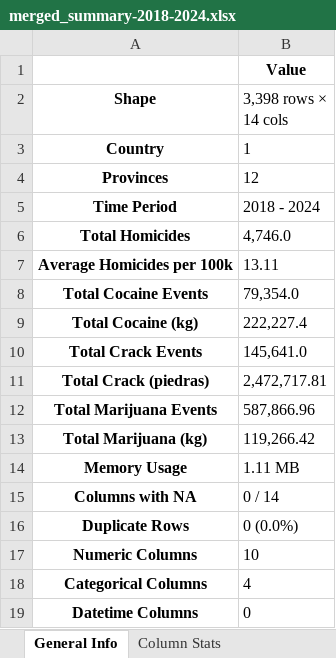
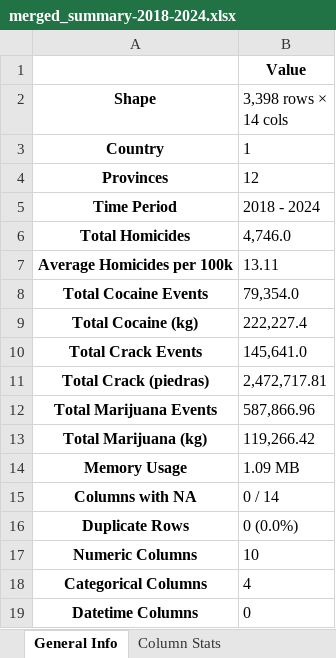
Before and after one commit to FelipeVillota/costa-rica-presentation, an Excel workbook: data/results/merged_summary-2018-2024.xlsx, sheet General Info, drawn as a sheet; values as stored, in another font and other column widths than the file's, no borders; the diff names each change by its address in the sheet, - before the commit and + after, or states it on an @@ line.

```diff
--- a/data/results/merged_summary-2018-2024.xlsx (sheet General Info)
+++ b/data/results/merged_summary-2018-2024.xlsx (sheet General Info)
-B14 (3,398 rows × 14 cols): 1.11 MB
+B14 (3,398 rows × 14 cols): 1.09 MB
```
Also changed, not shown: data/merged/merged_data-2018-2024.xlsx, 1 other file.
